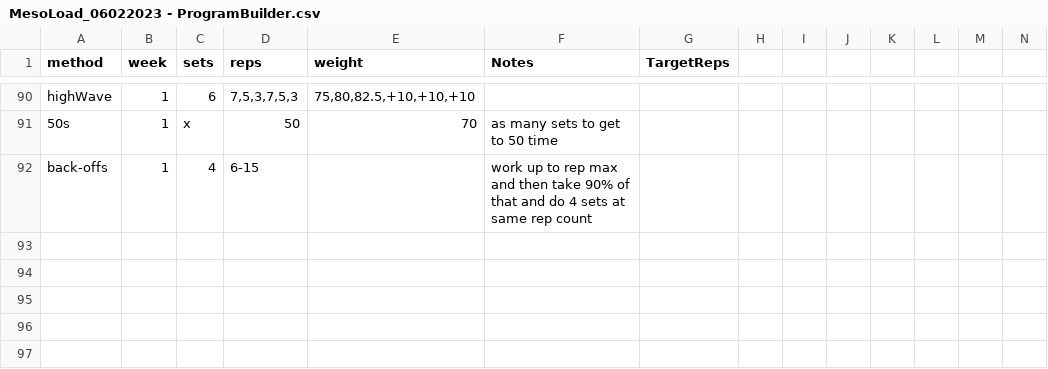
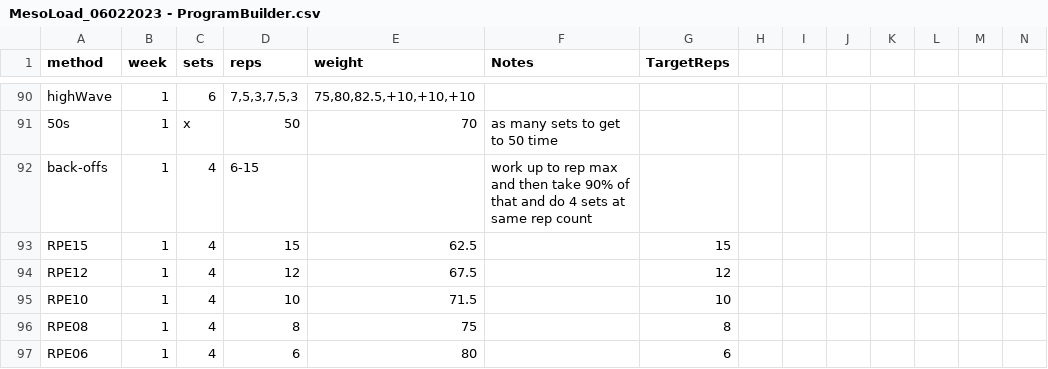
Before and after one commit to eac521/lifts, a CSV file: site/InitialData/MesoLoad_06022023 - ProgramBuilder.csv, drawn as a sheet; only a part is shown, gaps mark what is left out; rows hold the shown columns only; the diff names each change by its address in the sheet, - before the commit and + after, or states it on an @@ line.

Commit message:
added in new functions to read in csv to build out meso

```diff
--- a/site/InitialData/MesoLoad_06022023 - ProgramBuilder.csv
+++ b/site/InitialData/MesoLoad_06022023 - ProgramBuilder.csv
+row 93: RPE15 | 1 | 4 | 15 | 62.5 |  | 15
+row 94: RPE12 | 1 | 4 | 12 | 67.5 |  | 12
+row 95: RPE10 | 1 | 4 | 10 | 71.5 |  | 10
+row 96: RPE08 | 1 | 4 | 8 | 75 |  | 8
+row 97: RPE06 | 1 | 4 | 6 | 80 |  | 6
```
Also changed, not shown: site/InitialData/MesoLoad_06022023 - MesoLoad_18_PPL.csv, 3 other files.
